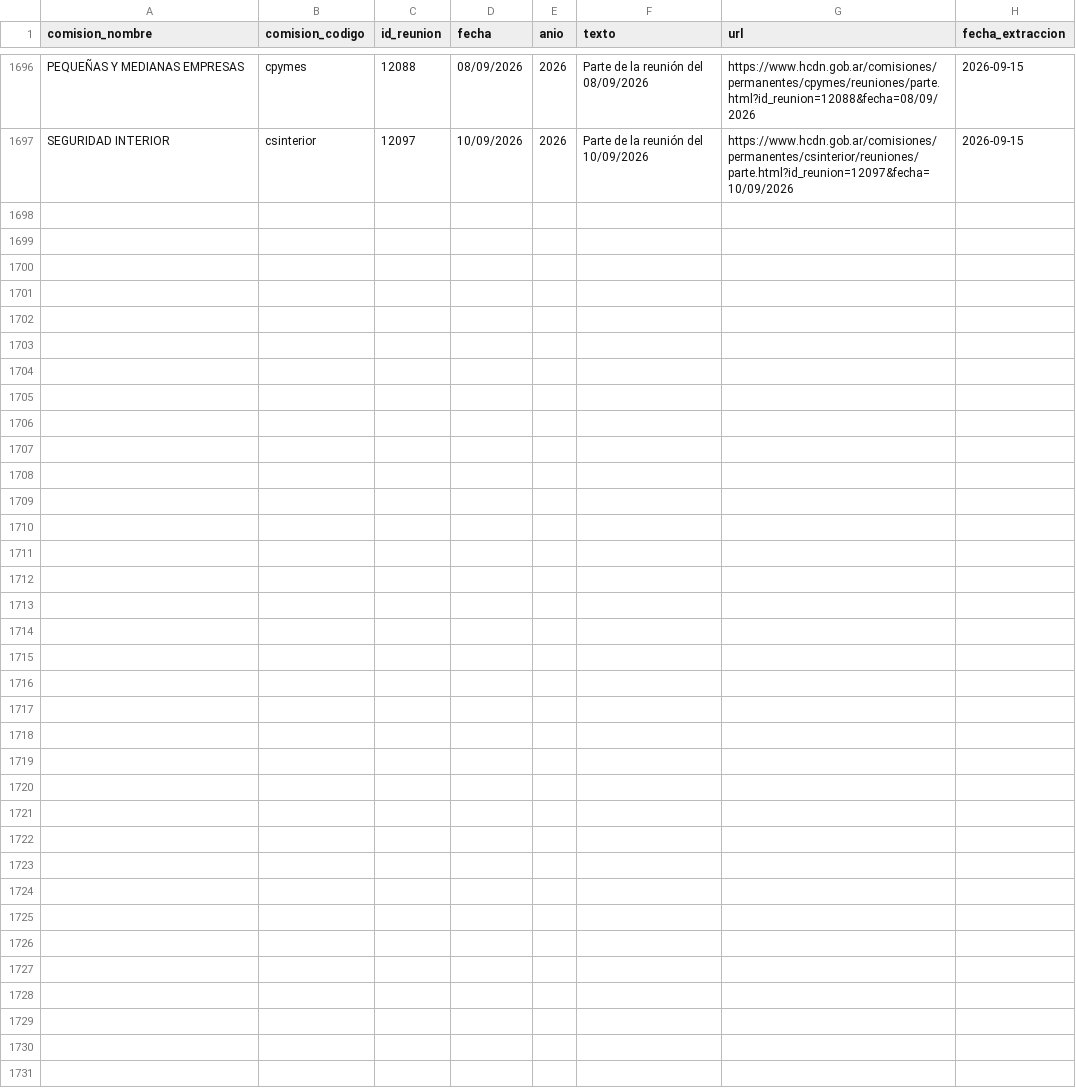
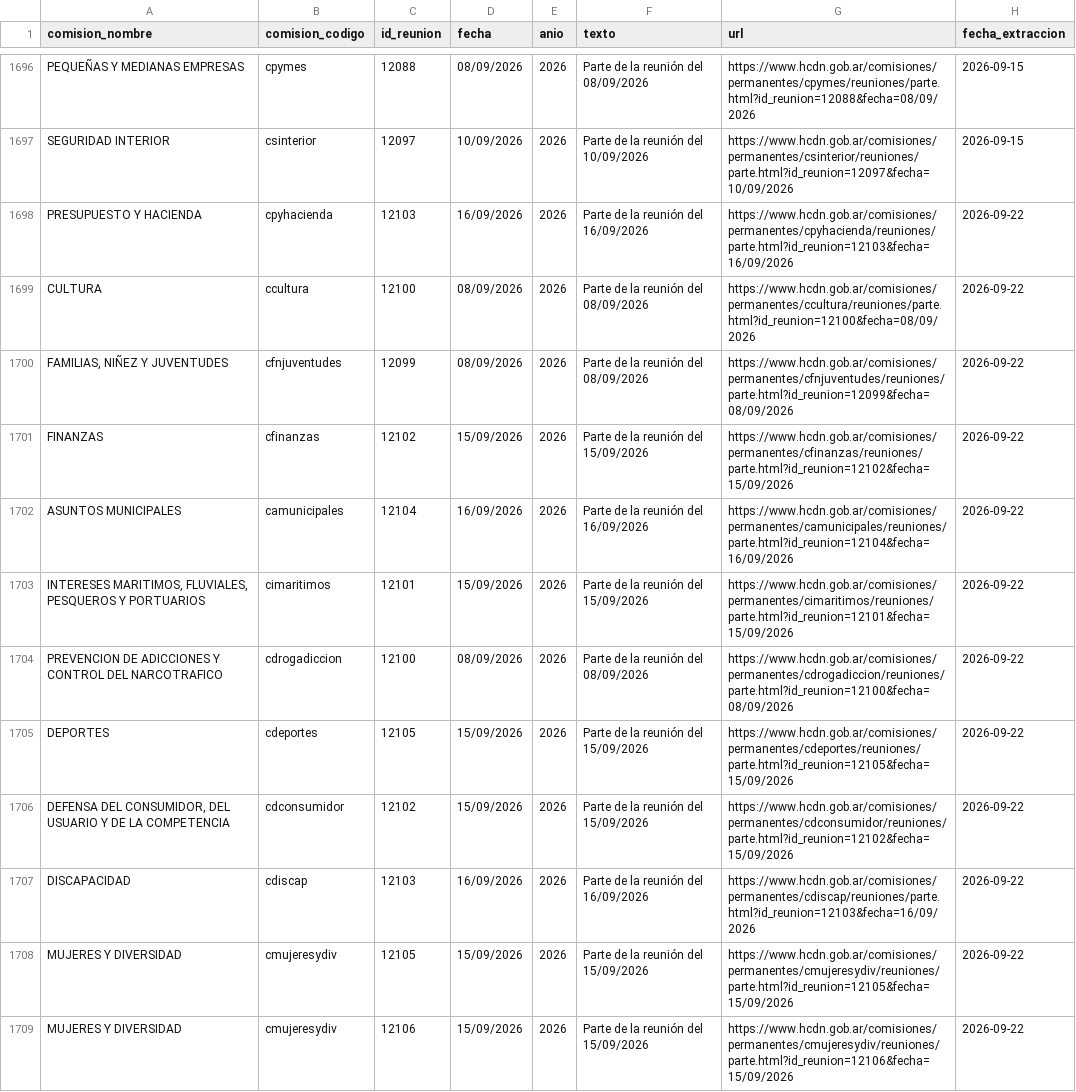
Before and after one commit to rusosnith/ScrapperTown, a CSV file: reuniones_diputados.csv, drawn as a sheet; only a part is shown, gaps mark what is left out; the diff names each change by its address in the sheet, - before the commit and + after, or states it on an @@ line.

```diff
--- a/reuniones_diputados.csv
+++ b/reuniones_diputados.csv
+row 1698: PRESUPUESTO Y HACIENDA | cpyhacienda | 12103 | 16/09/2026 | 2026 | Parte de la reunión del 16/09/2026 | https://www.hcdn.gob.ar/comisiones/permanentes/cpyhacienda/reuniones/parte.html?id_reunion=12103&fecha=16/09/2026 | 2026-09-22
+row 1699: CULTURA | ccultura | 12100 | 08/09/2026 | 2026 | Parte de la reunión del 08/09/2026 | https://www.hcdn.gob.ar/comisiones/permanentes/ccultura/reuniones/parte.html?id_reunion=12100&fecha=08/09/2026 | 2026-09-22
+row 1700: FAMILIAS, NIÑEZ Y JUVENTUDES | cfnjuventudes | 12099 | 08/09/2026 | 2026 | Parte de la reunión del 08/09/2026 | https://www.hcdn.gob.ar/comisiones/permanentes/cfnjuventudes/reuniones/parte.html?id_reunion=12099&fecha=08/09/2026 | 2026-09-22
+row 1701: FINANZAS | cfinanzas | 12102 | 15/09/2026 | 2026 | Parte de la reunión del 15/09/2026 | https://www.hcdn.gob.ar/comisiones/permanentes/cfinanzas/reuniones/parte.html?id_reunion=12102&fecha=15/09/2026 | 2026-09-22
+row 1702: ASUNTOS MUNICIPALES | camunicipales | 12104 | 16/09/2026 | 2026 | Parte de la reunión del 16/09/2026 | https://www.hcdn.gob.ar/comisiones/permanentes/camunicipales/reuniones/parte.html?id_reunion=12104&fecha=16/09/2026 | 2026-09-22
+row 1703: INTERESES MARITIMOS, FLUVIALES, PESQUEROS Y PORTUARIOS | cimaritimos | 12101 | 15/09/2026 | 2026 | Parte de la reunión del 15/09/2026 | https://www.hcdn.gob.ar/comisiones/permanentes/cimaritimos/reuniones/parte.html?id_reunion=12101&fecha=15/09/2026 | 2026-09-22
+row 1704: PREVENCION DE ADICCIONES Y CONTROL DEL NARCOTRAFICO | cdrogadiccion | 12100 | 08/09/2026 | 2026 | Parte de la reunión del 08/09/2026 | https://www.hcdn.gob.ar/comisiones/permanentes/cdrogadiccion/reuniones/parte.html?id_reunion=12100&fecha=08/09/2026 | 2026-09-22
+row 1705: DEPORTES | cdeportes | 12105 | 15/09/2026 | 2026 | Parte de la reunión del 15/09/2026 | https://www.hcdn.gob.ar/comisiones/permanentes/cdeportes/reuniones/parte.html?id_reunion=12105&fecha=15/09/2026 | 2026-09-22
+row 1706: DEFENSA DEL CONSUMIDOR, DEL USUARIO Y DE LA COMPETENCIA | cdconsumidor | 12102 | 15/09/2026 | 2026 | Parte de la reunión del 15/09/2026 | https://www.hcdn.gob.ar/comisiones/permanentes/cdconsumidor/reuniones/parte.html?id_reunion=12102&fecha=15/09/2026 | 2026-09-22
+row 1707: DISCAPACIDAD | cdiscap | 12103 | 16/09/2026 | 2026 | Parte de la reunión del 16/09/2026 | https://www.hcdn.gob.ar/comisiones/permanentes/cdiscap/reuniones/parte.html?id_reunion=12103&fecha=16/09/2026 | 2026-09-22
+row 1708: MUJERES Y DIVERSIDAD | cmujeresydiv | 12105 | 15/09/2026 | 2026 | Parte de la reunión del 15/09/2026 | https://www.hcdn.gob.ar/comisiones/permanentes/cmujeresydiv/reuniones/parte.html?id_reunion=12105&fecha=15/09/2026 | 2026-09-22
+row 1709: MUJERES Y DIVERSIDAD | cmujeresydiv | 12106 | 15/09/2026 | 2026 | Parte de la reunión del 15/09/2026 | https://www.hcdn.gob.ar/comisiones/permanentes/cmujeresydiv/reuniones/parte.html?id_reunion=12106&fecha=15/09/2026 | 2026-09-22
```
Also changed, not shown: comisiones_diputados.csv, integrantes_comisiones.csv.
